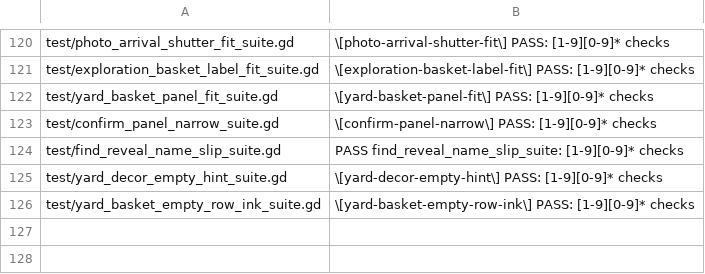
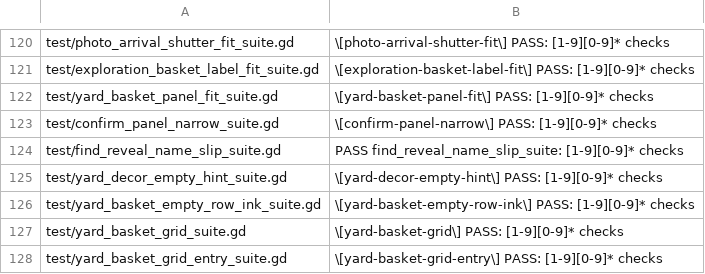
Before and after one commit to narutojzm1-dot/youjia, a TSV file: tools/lib/godot_suite_completions.tsv, drawn as a sheet; only a part is shown, gaps mark what is left out.

Commit message:
docs: REQ-20261007-064 slice 2 decision record and suite completion markers
Records the basket panel wiring (grid shown, legacy rows hidden, place-in-yard via the
existing decor entry with preselection, no main.gd change), the relayout-loop fix, tests and
what is still missing (drag out and highlighted spots, Web/phone play). Adds completion
markers for yard_basket_grid and yard_basket_grid_entry.

Owner: GROK-CONTRIBUTOR

```diff
--- a/tools/lib/godot_suite_completions.tsv
+++ b/tools/lib/godot_suite_completions.tsv
@@ -126 +126,3 @@ test/yard_decor_empty_hint_suite.gd	\[yard-decor-empty-hint\] PASS: [1-9][0-9]*
 test/yard_basket_empty_row_ink_suite.gd	\[yard-basket-empty-row-ink\] PASS: [1-9][0-9]* checks
+test/yard_basket_grid_suite.gd	\[yard-basket-grid\] PASS: [1-9][0-9]* checks
+test/yard_basket_grid_entry_suite.gd	\[yard-basket-grid-entry\] PASS: [1-9][0-9]* checks
```
Also changed, not shown: 1 other file.
